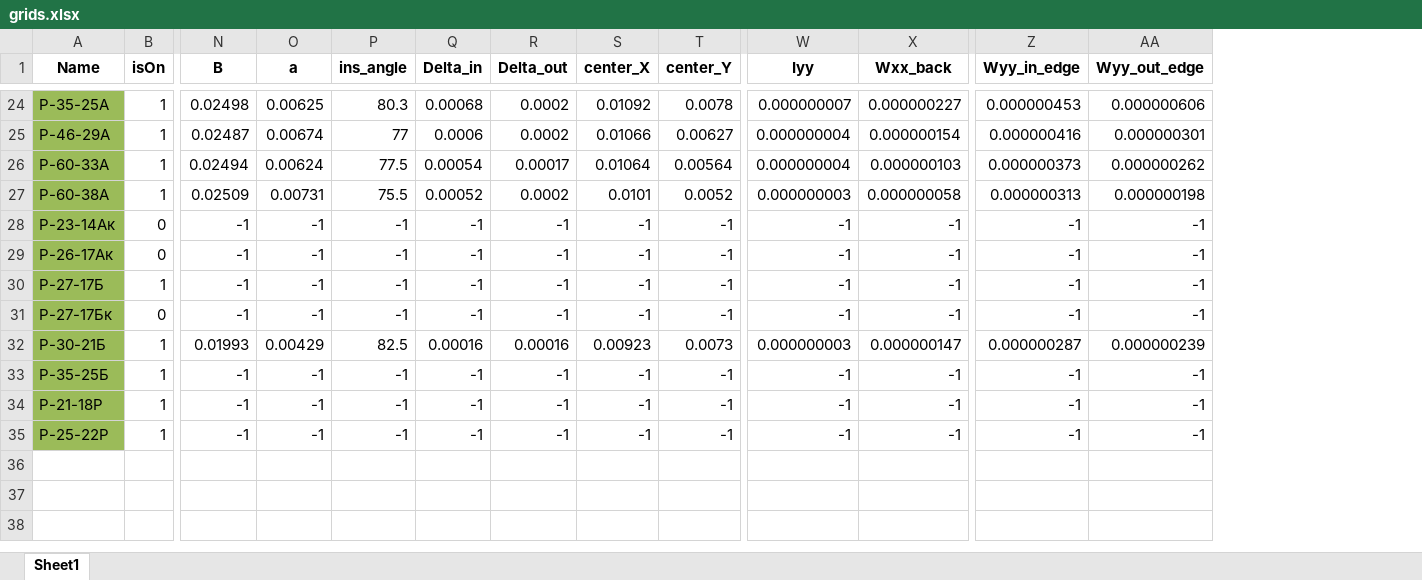
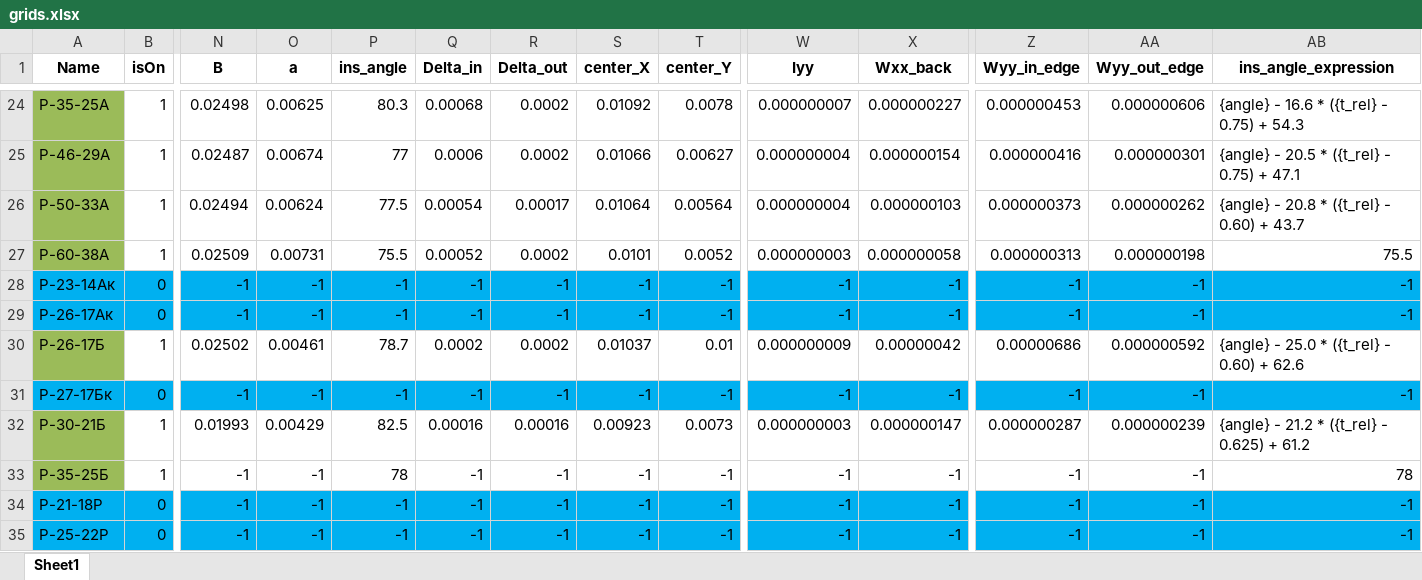
Before and after one commit to Sh1nJiTEITA/HPCStageSplit, an Excel workbook: API/grids.xlsx, sheet Sheet1, drawn as a sheet; only a part is shown, gaps mark what is left out; values as stored, in another font and other column widths than the file's, no borders; the diff covers the shown part only; the diff names each change by its address in the sheet, - before the commit and + after, or states it on an @@ line.

```diff
--- a/API/grids.xlsx (sheet Sheet1)
+++ b/API/grids.xlsx (sheet Sheet1)
+column AB (ins_angle_expression), rows 24-35: {angle} - 16.6 * ({t_rel} - 0.75) + 54.3 | {angle} - 20.5 * ({t_rel} - 0.75) + 47.1 | {angle} - 20.8 * ({t_rel} - 0.60) + 43.7 | 75.5 | -1 | -1 | {angle} - 25.0 * ({t_rel} - 0.60) + 62.6 | -1 | {angle} - 21.2 * ({t_rel} - 0.625) + 61.2 | 78 | -1 | -1
-A26 (Name): Р-60-33А
+A26 (Name): Р-50-33А
-A28:A29 fill: #9BBB59
+A28:A29 fill: #00B0F0
-B28:AA29 fill: none
+B28:AA29 fill: #00B0F0
-A30 (Name): Р-27-17Б
+A30 (Name): Р-26-17Б
-N30 (B): -1
+N30 (B): 0.02502
-O30 (a): -1
+O30 (a): 0.00461
-P30 (ins_angle): -1
+P30 (ins_angle): 78.7
-Q30 (Delta_in): -1
+Q30 (Delta_in): 0.0002
-R30 (Delta_out): -1
+R30 (Delta_out): 0.0002
-S30 (center_X): -1
+S30 (center_X): 0.01037
-T30 (center_Y): -1
+T30 (center_Y): 0.01
-W30 (Iyy): -1
+W30 (Iyy): 0.000000009
-X30 (Wxx_back): -1
+X30 (Wxx_back): 0.00000042
-Z30 (Wyy_in_edge): -1
+Z30 (Wyy_in_edge): 0.00000686
-AA30 (Wyy_out_edge): -1
+AA30 (Wyy_out_edge): 0.000000592
-A31 fill: #9BBB59
+A31 fill: #00B0F0
-B31:AA31 fill: none
+B31:AA31 fill: #00B0F0
-P33 (ins_angle): -1
+P33 (ins_angle): 78
-A34:A35 fill: #9BBB59
+A34:A35 fill: #00B0F0
-B34:B35 (isOn): 1
+B34:B35 (isOn): 0
-B34:AA35 fill: none
+B34:AA35 fill: #00B0F0
```
Also changed, not shown: 9 edited cells and cell formats elsewhere in this sheet, 19 other files.
